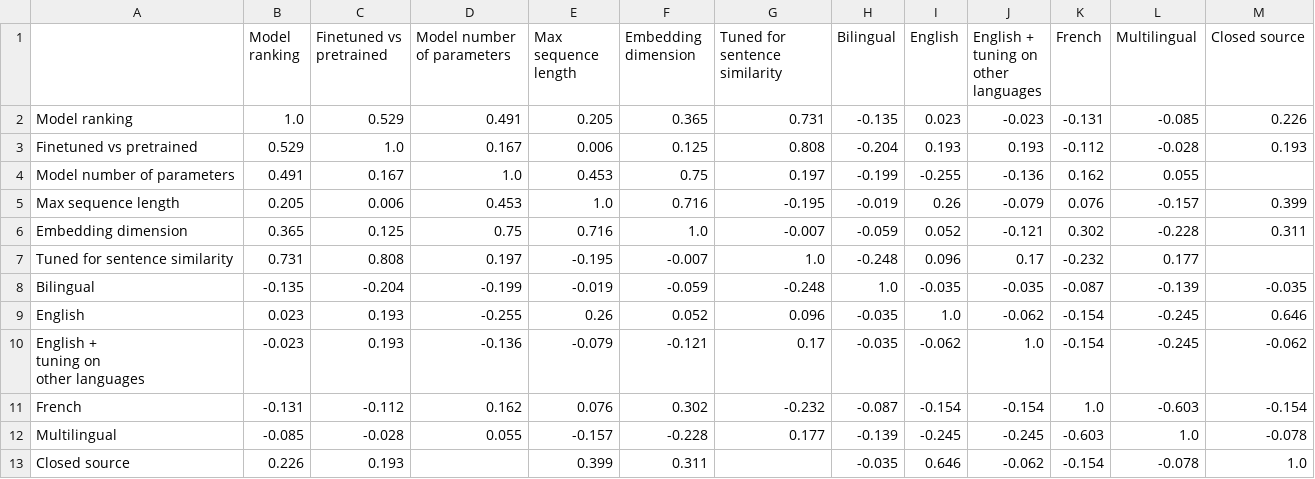
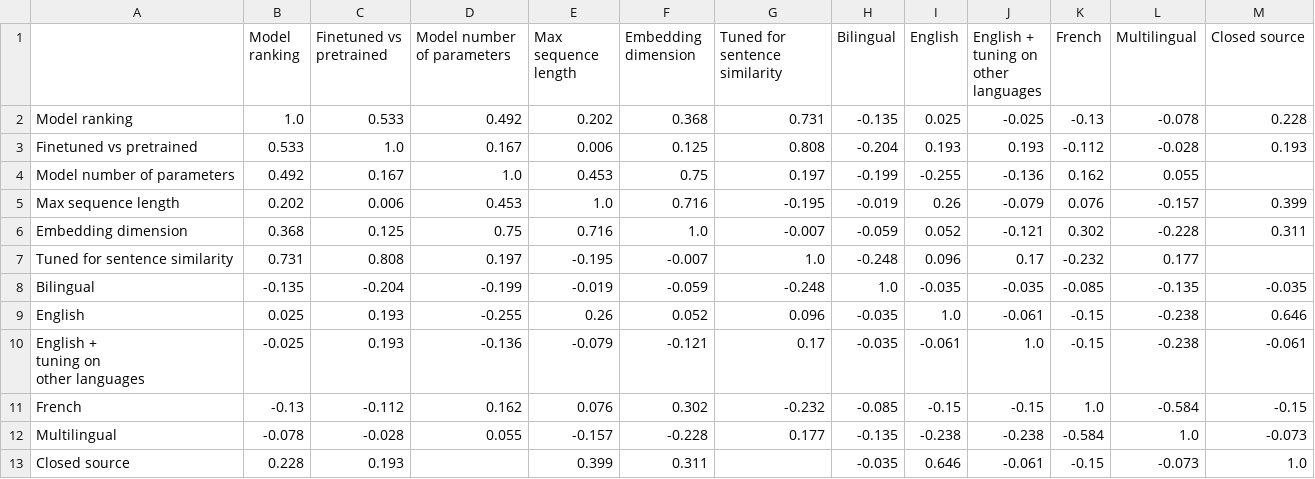
Before and after one commit to Lyon-NLP/mtebscripts, a CSV file: analyses_outputs/performance_vs_characteristics/correlation_matrix.csv, drawn as a sheet.

```diff
--- a/analyses_outputs/performance_vs_characteristics/correlation_matrix.csv
+++ b/analyses_outputs/performance_vs_characteristics/correlation_matrix.csv
@@ -3,15 +3,15 @@ tuning on
 other languages",French,Multilingual,Closed source
-Model ranking,1.0,0.529,0.491,0.205,0.365,0.731,-0.135,0.023,-0.023,-0.131,-0.085,0.226
-Finetuned vs pretrained,0.529,1.0,0.167,0.006,0.125,0.808,-0.204,0.193,0.193,-0.112,-0.028,0.193
-Model number of parameters,0.491,0.167,1.0,0.453,0.75,0.197,-0.199,-0.255,-0.136,0.162,0.055,
-Max sequence length,0.205,0.006,0.453,1.0,0.716,-0.195,-0.019,0.26,-0.079,0.076,-0.157,0.399
-Embedding dimension,0.365,0.125,0.75,0.716,1.0,-0.007,-0.059,0.052,-0.121,0.302,-0.228,0.311
+Model ranking,1.0,0.533,0.492,0.202,0.368,0.731,-0.135,0.025,-0.025,-0.13,-0.078,0.228
+Finetuned vs pretrained,0.533,1.0,0.167,0.006,0.125,0.808,-0.204,0.193,0.193,-0.112,-0.028,0.193
+Model number of parameters,0.492,0.167,1.0,0.453,0.75,0.197,-0.199,-0.255,-0.136,0.162,0.055,
+Max sequence length,0.202,0.006,0.453,1.0,0.716,-0.195,-0.019,0.26,-0.079,0.076,-0.157,0.399
+Embedding dimension,0.368,0.125,0.75,0.716,1.0,-0.007,-0.059,0.052,-0.121,0.302,-0.228,0.311
 Tuned for sentence similarity,0.731,0.808,0.197,-0.195,-0.007,1.0,-0.248,0.096,0.17,-0.232,0.177,
-Bilingual,-0.135,-0.204,-0.199,-0.019,-0.059,-0.248,1.0,-0.035,-0.035,-0.087,-0.139,-0.035
-English,0.023,0.193,-0.255,0.26,0.052,0.096,-0.035,1.0,-0.062,-0.154,-0.245,0.646
-"English +
-tuning on
-other languages",-0.023,0.193,-0.136,-0.079,-0.121,0.17,-0.035,-0.062,1.0,-0.154,-0.245,-0.062
-French,-0.131,-0.112,0.162,0.076,0.302,-0.232,-0.087,-0.154,-0.154,1.0,-0.603,-0.154
-Multilingual,-0.085,-0.028,0.055,-0.157,-0.228,0.177,-0.139,-0.245,-0.245,-0.603,1.0,-0.078
-Closed source,0.226,0.193,,0.399,0.311,,-0.035,0.646,-0.062,-0.154,-0.078,1.0
+Bilingual,-0.135,-0.204,-0.199,-0.019,-0.059,-0.248,1.0,-0.035,-0.035,-0.085,-0.135,-0.035
+English,0.025,0.193,-0.255,0.26,0.052,0.096,-0.035,1.0,-0.061,-0.15,-0.238,0.646
+"English +
+tuning on
+other languages",-0.025,0.193,-0.136,-0.079,-0.121,0.17,-0.035,-0.061,1.0,-0.15,-0.238,-0.061
+French,-0.13,-0.112,0.162,0.076,0.302,-0.232,-0.085,-0.15,-0.15,1.0,-0.584,-0.15
+Multilingual,-0.078,-0.028,0.055,-0.157,-0.228,0.177,-0.135,-0.238,-0.238,-0.584,1.0,-0.073
+Closed source,0.228,0.193,,0.399,0.311,,-0.035,0.646,-0.061,-0.15,-0.073,1.0
```
Also changed, not shown: 20 other files.
